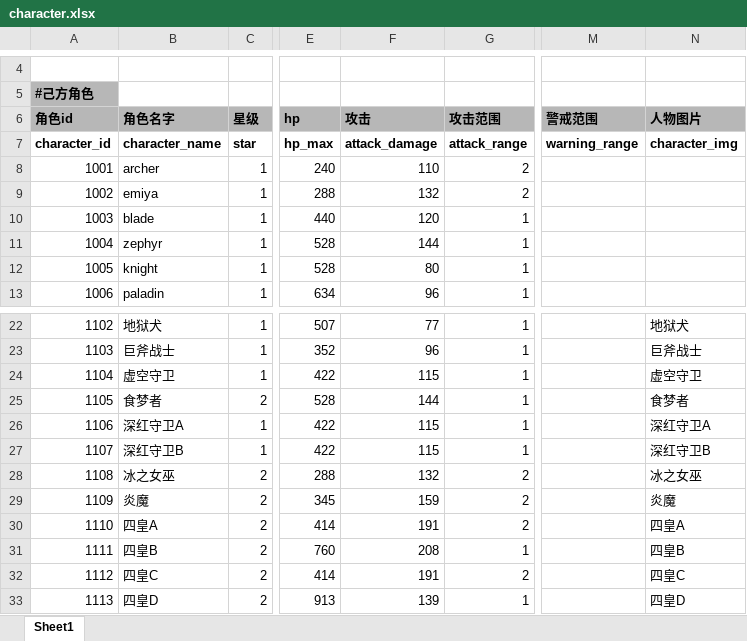
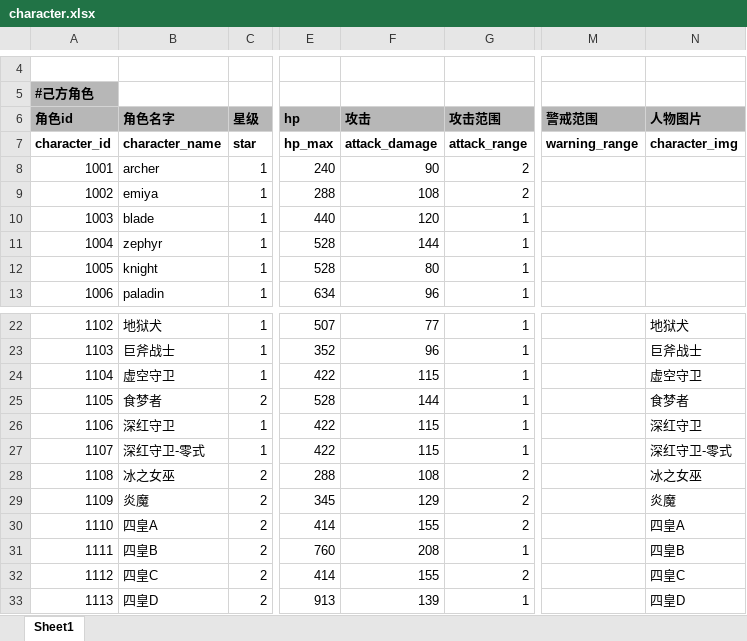
Before and after one commit to EuKKK/mini-game, an Excel workbook: mini-game/Assets/Resources/doc/character.xlsx, sheet Sheet1, drawn as a sheet; only a part is shown, gaps mark what is left out; values as stored, in another font and other column widths than the file's, no borders; the diff names each change by its address in the sheet, - before the commit and + after, or states it on an @@ line.

```diff
--- a/mini-game/Assets/Resources/doc/character.xlsx (sheet Sheet1)
+++ b/mini-game/Assets/Resources/doc/character.xlsx (sheet Sheet1)
-F8 (攻击): 110
+F8 (攻击): 90
-F9 (攻击): 132
+F9 (攻击): 108
-B26 (角色名字): 深红守卫A
+B26 (角色名字): 深红守卫
-N26 (人物图片): 深红守卫A
+N26 (人物图片): 深红守卫
-B27 (角色名字): 深红守卫B
+B27 (角色名字): 深红守卫-零式
-N27 (人物图片): 深红守卫B
+N27 (人物图片): 深红守卫-零式
-F28 (攻击): 132
+F28 (攻击): 108
-F29 (攻击): 159
+F29 (攻击): 129
-F30 (攻击): 191
+F30 (攻击): 155
-F32 (攻击): 191
+F32 (攻击): 155
```
Also changed, not shown: 18 other files.
